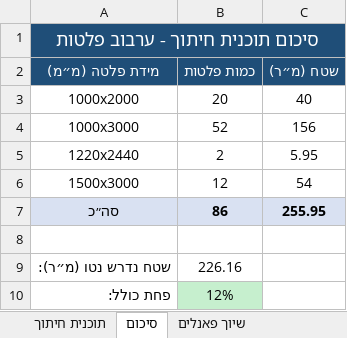
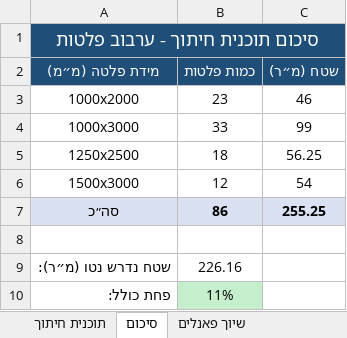
Before and after one commit to itayuziel-source/battalion, an Excel workbook: cut_plan.xlsx, sheet סיכום, drawn as a sheet; values as stored, in another font and other column widths than the file's, no borders; removed rows and columns are numbered as before the commit, all else as after; the diff names each change by its address in the sheet, - before the commit and + after, or states it on an @@ line.

```diff
--- a/cut_plan.xlsx (sheet סיכום)
+++ b/cut_plan.xlsx (sheet סיכום)
-B3 (כמות פלטות): 20
+B3 (כמות פלטות): 23
-C3 (שטח (מ״ר)): 40
+C3 (שטח (מ״ר)): 46
-B4 (כמות פלטות): 52
+B4 (כמות פלטות): 33
-C4 (שטח (מ״ר)): 156
+C4 (שטח (מ״ר)): 99
-row 5: 1220x2440 | 2 | 5.95
+row 5: 1250x2500 | 18 | 56.25
-C7 (שטח (מ״ר)): 255.95
+C7 (שטח (מ״ר)): 255.25
-B10 (כמות פלטות): 12%
+B10 (כמות פלטות): 11%
```
Also changed, not shown: sheet תוכנית חיתוך, sheet שיוך פאנלים, sheet_metal_calc.xlsx, 10 other files.
